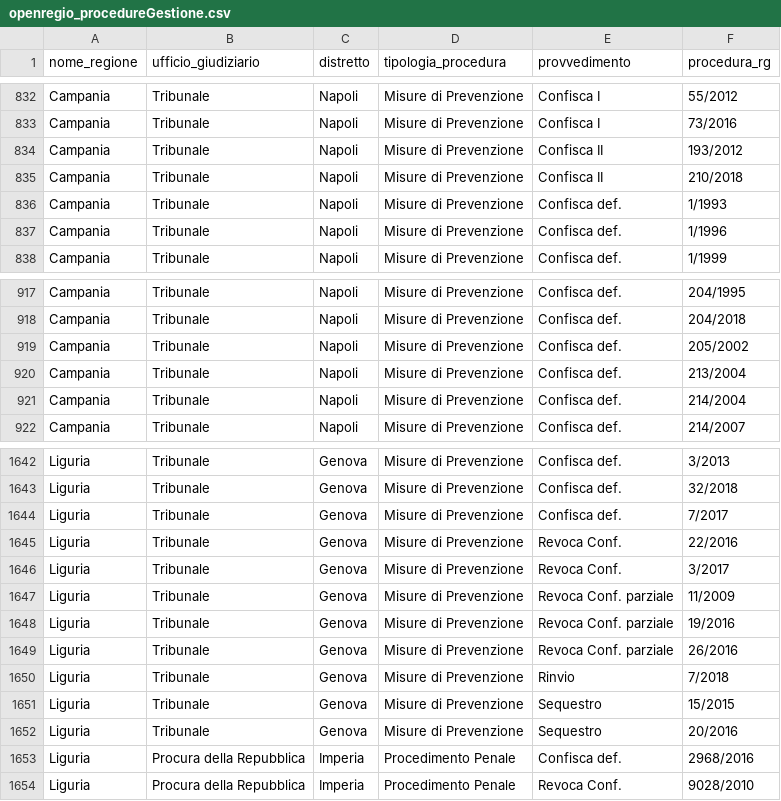
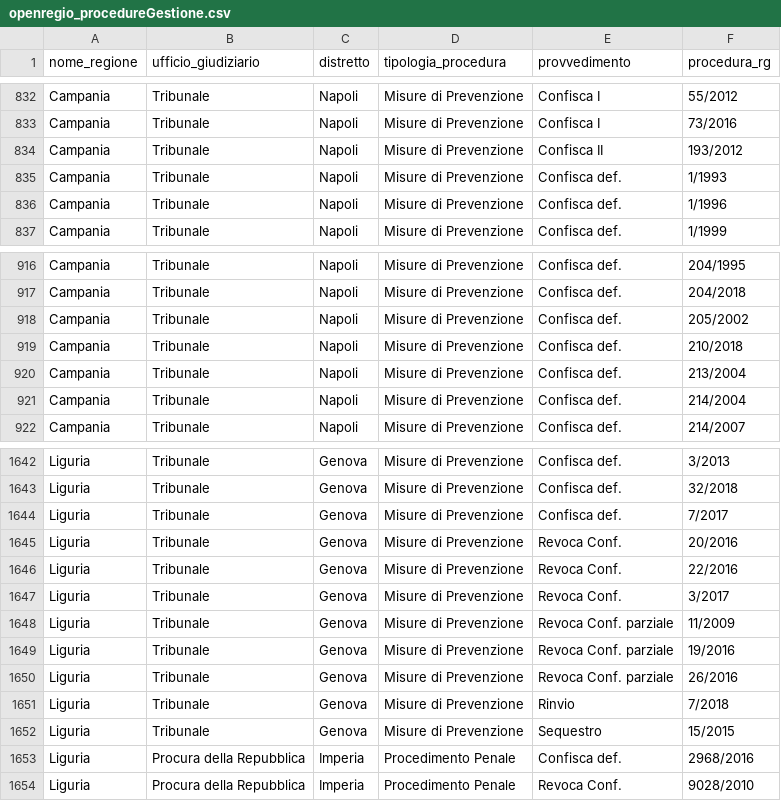
Before and after one commit to aborruso/firstaction, a CSV file: openregio_procedureGestione.csv, drawn as a sheet; only a part is shown, gaps mark what is left out.

```diff
--- a/openregio_procedureGestione.csv
+++ b/openregio_procedureGestione.csv
@@ -834,3 +834,2 @@ Campania,Tribunale,Napoli,Misure di Prevenzione,Confisca I,73/2016
 Campania,Tribunale,Napoli,Misure di Prevenzione,Confisca II,193/2012
-Campania,Tribunale,Napoli,Misure di Prevenzione,Confisca II,210/2018
 Campania,Tribunale,Napoli,Misure di Prevenzione,Confisca def.,1/1993
@@ -919,2 +918,3 @@ Campania,Tribunale,Napoli,Misure di Prevenzione,Confisca def.,204/2018
 Campania,Tribunale,Napoli,Misure di Prevenzione,Confisca def.,205/2002
+Campania,Tribunale,Napoli,Misure di Prevenzione,Confisca def.,210/2018
 Campania,Tribunale,Napoli,Misure di Prevenzione,Confisca def.,213/2004
@@ -1644,2 +1644,3 @@ Liguria,Tribunale,Genova,Misure di Prevenzione,Confisca def.,32/2018
 Liguria,Tribunale,Genova,Misure di Prevenzione,Confisca def.,7/2017
+Liguria,Tribunale,Genova,Misure di Prevenzione,Revoca Conf.,20/2016
 Liguria,Tribunale,Genova,Misure di Prevenzione,Revoca Conf.,22/2016
@@ -1651,3 +1652,2 @@ Liguria,Tribunale,Genova,Misure di Prevenzione,Rinvio,7/2018
 Liguria,Tribunale,Genova,Misure di Prevenzione,Sequestro,15/2015
-Liguria,Tribunale,Genova,Misure di Prevenzione,Sequestro,20/2016
 Liguria,Procura della Repubblica,Imperia,Procedimento Penale,Confisca def.,2968/2016
```
Also changed, not shown: openregio_aziendeGestione.csv, processing/log.csv, 3 other files.
